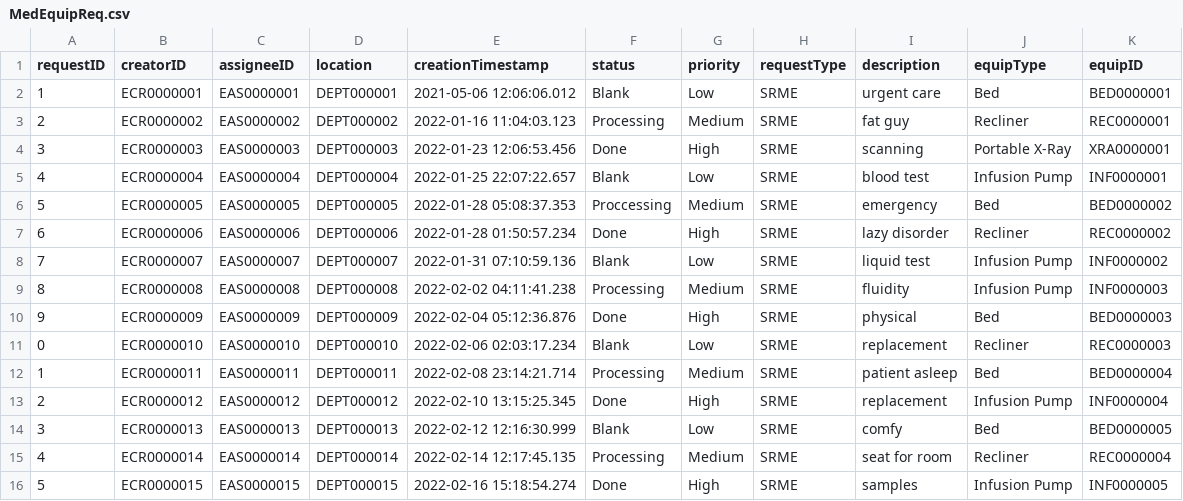
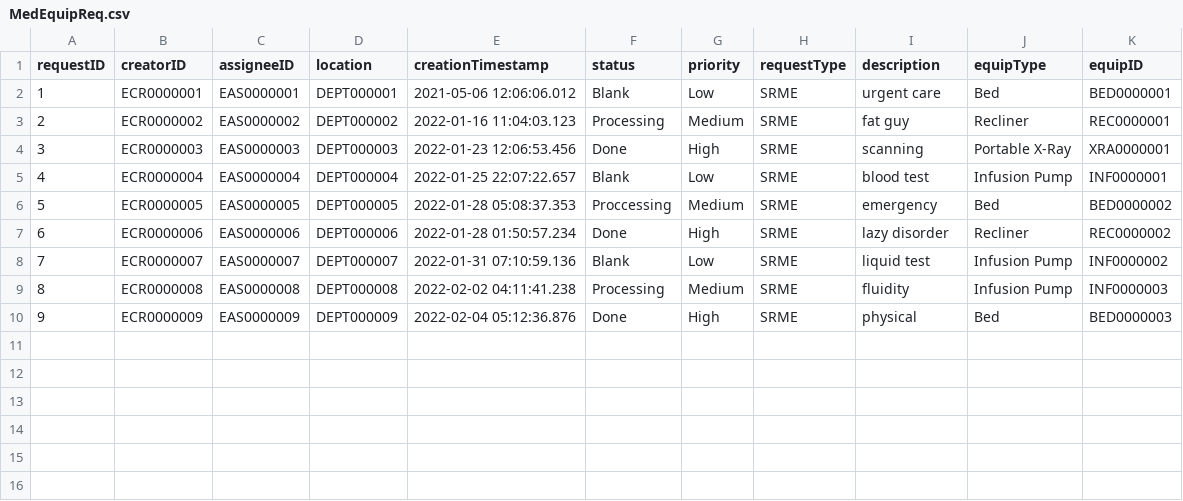
Before and after one commit to CS3733-D22-Team-C/Project, a CSV file: MedEquipReq.csv, drawn as a sheet.

Commit message:
Location auto_increment works
made changes in files that would help us do the auto increment + a little change to insertServiceRequest in the SRDAOImpl

```diff
--- a/MedEquipReq.csv
+++ b/MedEquipReq.csv
@@ -10,7 +10 @@ requestID,creatorID,assigneeID,location,creationTimestamp,status,priority,reques
 9,ECR0000009,EAS0000009,DEPT000009,2022-02-04 05:12:36.876,Done,High,SRME,physical,Bed,BED0000003
-0,ECR0000010,EAS0000010,DEPT000010,2022-02-06 02:03:17.234,Blank,Low,SRME,replacement,Recliner,REC0000003
-1,ECR0000011,EAS0000011,DEPT000011,2022-02-08 23:14:21.714,Processing,Medium,SRME,patient asleep,Bed,BED0000004
-2,ECR0000012,EAS0000012,DEPT000012,2022-02-10 13:15:25.345,Done,High,SRME,replacement,Infusion Pump,INF0000004
-3,ECR0000013,EAS0000013,DEPT000013,2022-02-12 12:16:30.999,Blank,Low,SRME,comfy,Bed,BED0000005
-4,ECR0000014,EAS0000014,DEPT000014,2022-02-14 12:17:45.135,Processing,Medium,SRME,seat for room,Recliner,REC0000004
-5,ECR0000015,EAS0000015,DEPT000015,2022-02-16 15:18:54.274,Done,High,SRME,samples,Infusion Pump,INF0000005
```
Also changed, not shown: 4 other files.
